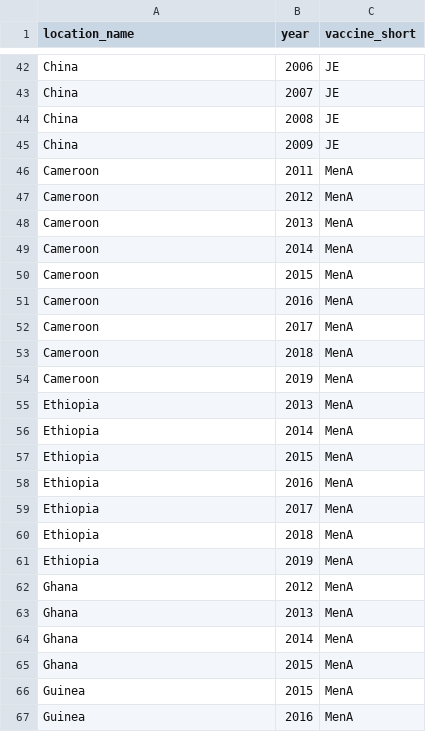
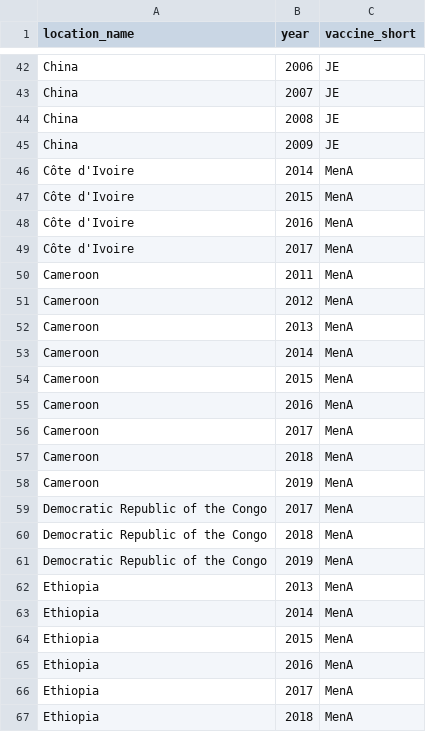
Before and after one commit to aucarter/vieIA2030, a CSV file: missing_coverage.csv, drawn as a sheet; only a part is shown, gaps mark what is left out; the shorter side is filled out with more unchanged rows.

Commit message:
small change to missing coverage

```diff
--- a/missing_coverage.csv
+++ b/missing_coverage.csv
@@ -45,2 +45,6 @@
 "China",2009,"JE"
+"Côte d'Ivoire",2014,"MenA"
+"Côte d'Ivoire",2015,"MenA"
+"Côte d'Ivoire",2016,"MenA"
+"Côte d'Ivoire",2017,"MenA"
 "Cameroon",2011,"MenA"
@@ -54,2 +58,5 @@
 "Cameroon",2019,"MenA"
+"Democratic Republic of the Congo",2017,"MenA"
+"Democratic Republic of the Congo",2018,"MenA"
+"Democratic Republic of the Congo",2019,"MenA"
 "Ethiopia",2013,"MenA"
```
